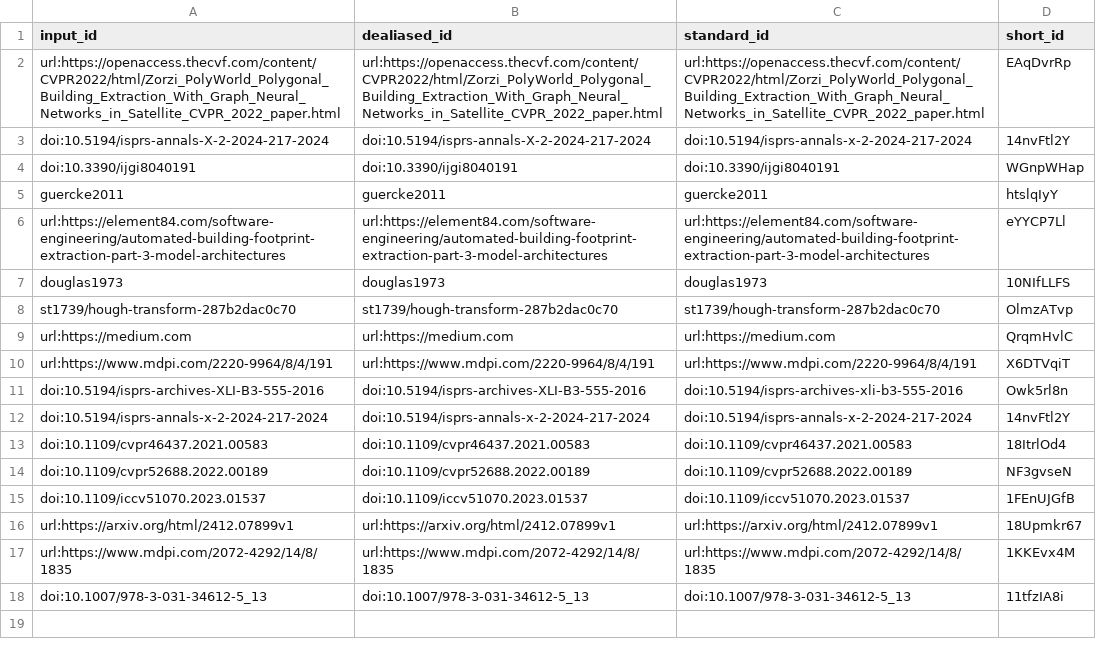
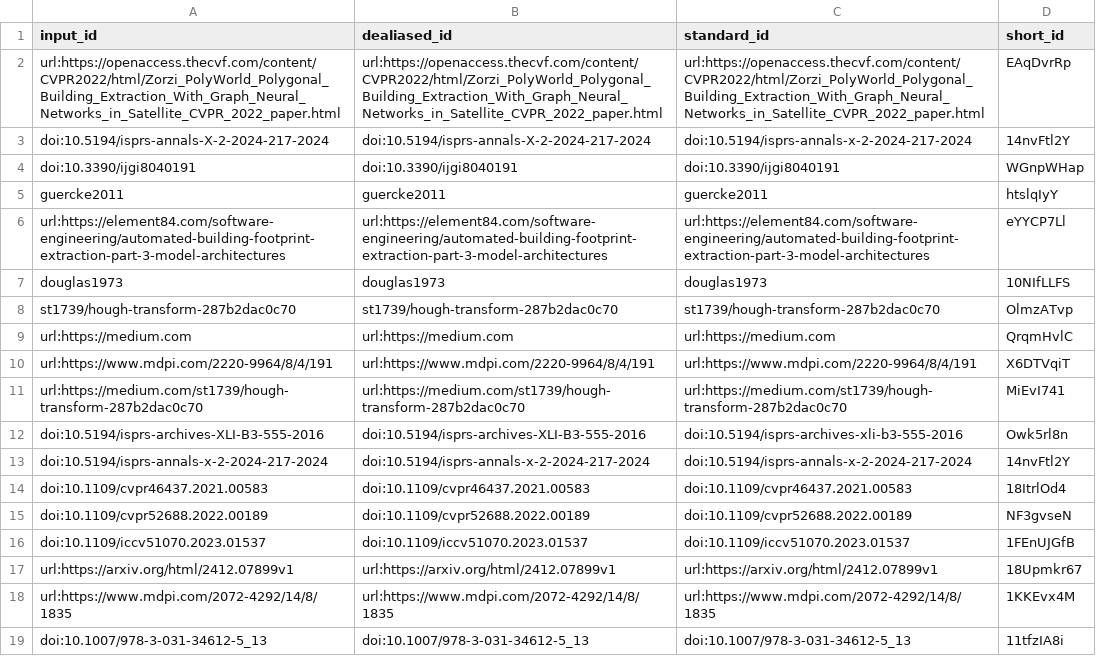
Before and after one commit to kshitijrajsharma/building-regularization-research, a TSV file: citations.tsv, drawn as a sheet.

Commit message:
Fix reference for md [ci skip]
This build is based on
https://github.com/kshitijrajsharma/building-regularization-research/commit/529944f978fdfeca0953acd68c5bf506f4ceca8d.

This commit was created by the following CI build and job:
https://github.com/kshitijrajsharma/building-regularization-research/commit/529944f978fdfeca0953acd68c5bf506f4ceca8d/checks
https://github.com/kshitijrajsharma/building-regularization-research/actions/runs/15414009238

```diff
--- a/citations.tsv
+++ b/citations.tsv
@@ -10,2 +10,3 @@ url:https://medium.com	url:https://medium.com	url:https://medium.com	QrqmHvlC
 url:https://www.mdpi.com/2220-9964/8/4/191	url:https://www.mdpi.com/2220-9964/8/4/191	url:https://www.mdpi.com/2220-9964/8/4/191	X6DTVqiT
+url:https://medium.com/st1739/hough-transform-287b2dac0c70	url:https://medium.com/st1739/hough-transform-287b2dac0c70	url:https://medium.com/st1739/hough-transform-287b2dac0c70	MiEvI741
 doi:10.5194/isprs-archives-XLI-B3-555-2016	doi:10.5194/isprs-archives-XLI-B3-555-2016	doi:10.5194/isprs-archives-xli-b3-555-2016	Owk5rl8n
```
Also changed, not shown: 6 other files.
